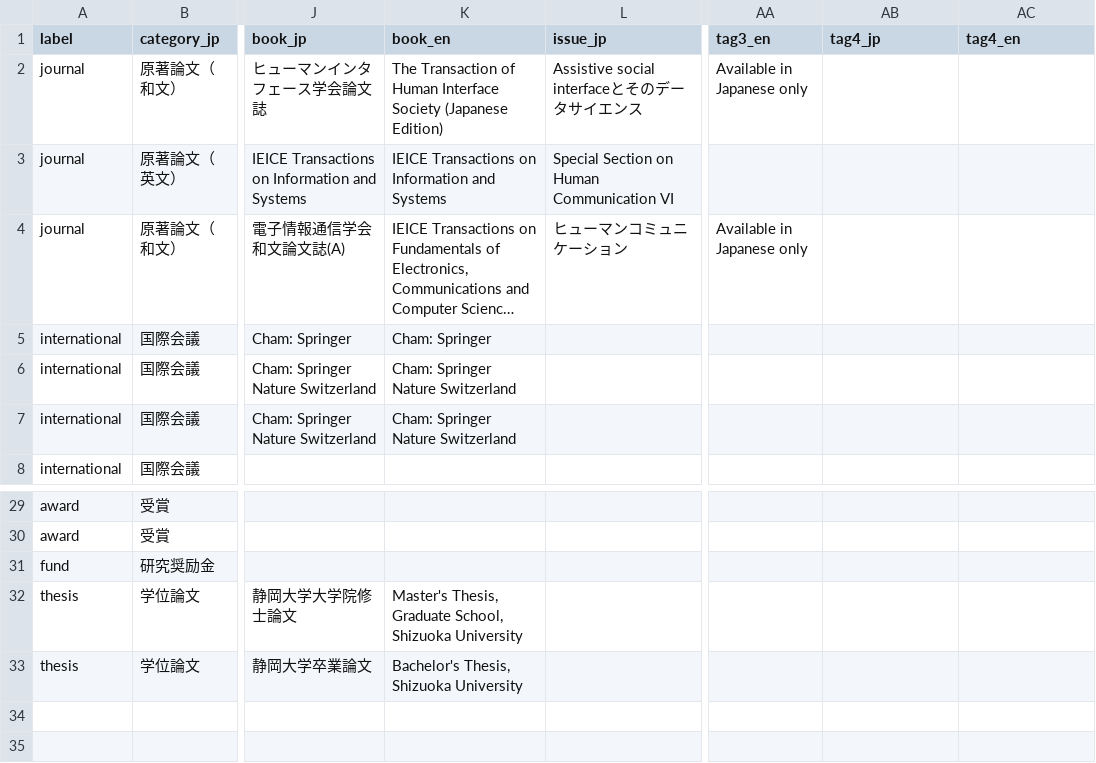
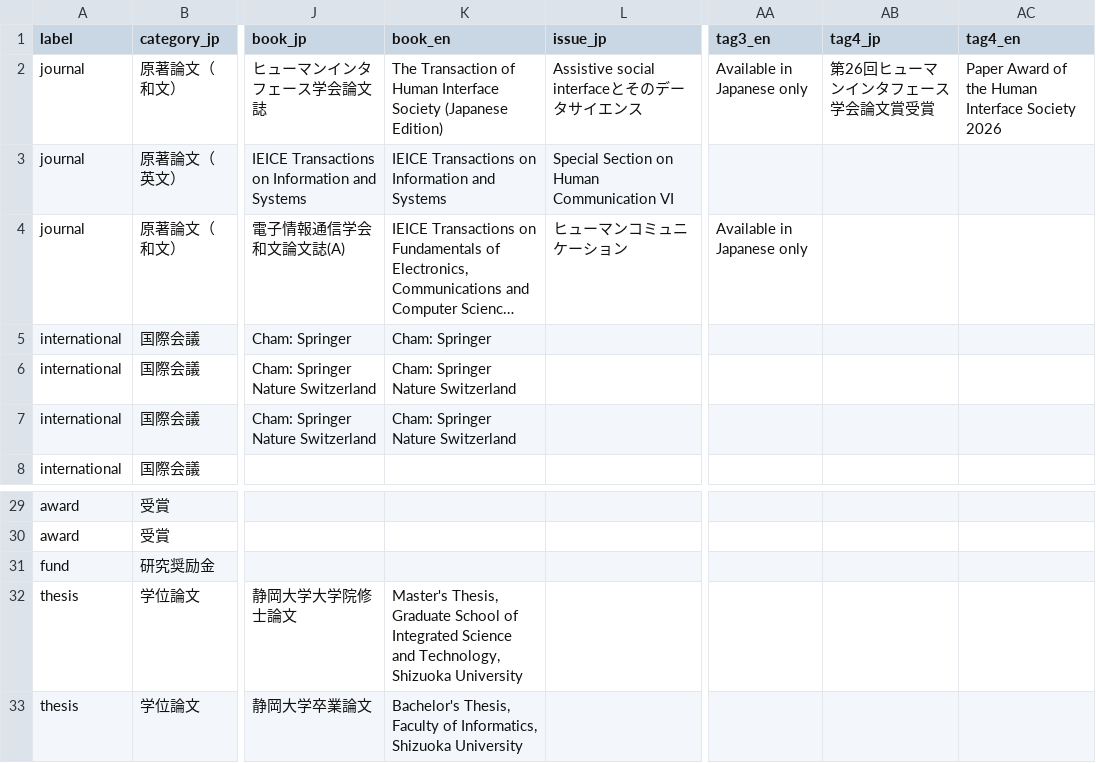
Before and after one commit to masanarius/masanarius.github.io, a CSV file: csv/works.csv, drawn as a sheet; only a part is shown, gaps mark what is left out; long unchanged cells end in …; the diff names each change by its address in the sheet, - before the commit and + after, or states it on an @@ line.

```diff
--- a/csv/works.csv
+++ b/csv/works.csv
-AB2 (tag4_jp): (empty)
+AB2 (tag4_jp): 第26回ヒューマンインタフェース学会論文賞受賞
-AC2 (tag4_en): (empty)
+AC2 (tag4_en): Paper Award of the Human Interface Society 2026
-K32 (book_en): …Thesis, Graduate School, Shizuoka University
+K32 (book_en): …Thesis, Graduate School of Integrated Science and Technology, Shizuoka University
-K33 (book_en): Bachelor's Thesis, Shizuoka University
+K33 (book_en): Bachelor's Thesis, Faculty of Informatics, Shizuoka University
```
Also changed, not shown: 1 other file.
